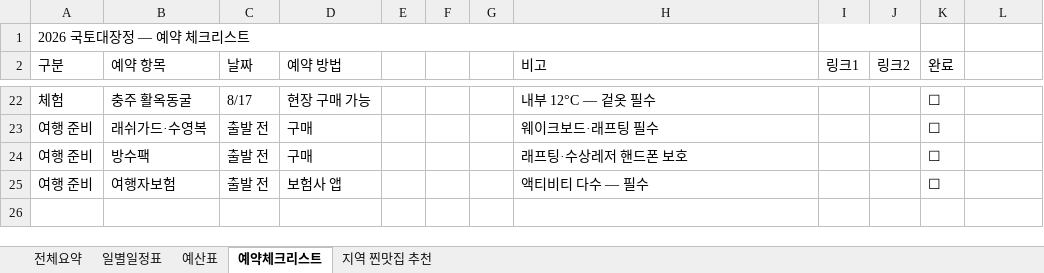
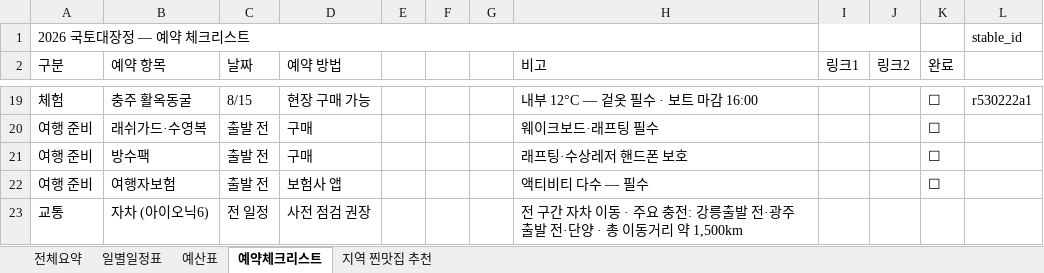
Before and after one commit to hahwang0309/travelog-2026, an Excel workbook: 2026_국토대장정_여행플래너.xlsx, sheet 예약체크리스트, drawn as a sheet; only a part is shown, gaps mark what is left out; values as stored, in another font and other column widths than the file's, no cell formats; addresses are those after the commit; the diff covers the shown part only; the diff names each change by its address in the sheet, - before the commit and + after, or states it on an @@ line.

Commit message:
Day11~14 일정 개편: 지리산·전주 → 여수·안도·담양·광주, 단양 2박
- Day11: 여수→지리산 → 여수·안도(금오도 1박 후 안도 당일)
- Day12: 지리산→전주 → 여수→담양→광주
- Day13: 전주 → 광주→충주→단양
- Day14: 전주→충주→단양 → 단양
- ROUTE_DAYS 좌표 갱신 + 맛집 필터 드롭다운 라벨 변경(전북→전남·충청, 전주→광주)
- TRAIL_LINKS는 Day10 금오도 비렁길만 유지 (지리산 둘레길 제거)
- excel_to_data.py: stable_id 컬럼(L열) 우선 사용, 없을 때만 hash 생성
- md_to_data.py: DAY_DATES 일정 요약 갱신
- 예약체크리스트 xlsx + 모든 DayXX.md + data.js 일괄 동기화

```diff
--- a/2026_국토대장정_여행플래너.xlsx (sheet 예약체크리스트)
+++ b/2026_국토대장정_여행플래너.xlsx (sheet 예약체크리스트)
-L1: (empty)
+L1: stable_id
-C19 (날짜): 8/17
+C19 (날짜): 8/15
-H19 (비고): 내부 12°C — 겉옷 필수
+H19 (비고): 내부 12°C — 겉옷 필수 · 보트 마감 16:00
-L19: (empty)
+L19: r530222a1
+row 23: 교통 | 자차 (아이오닉6) | 전 일정 | 사전 점검 권장 |  |  |  | 전 구간 자차 이동 · 주요 충전: 강릉출발 전·광주출발 전·단양 · 총 이동거리 약 1,500km
```
Also changed, not shown: 5 added rows, 8 removed rows and 18 edited cells elsewhere in this sheet, sheet 지역 찐맛집 추천, sheet 일별일정표, cell formats, 20 other files.
